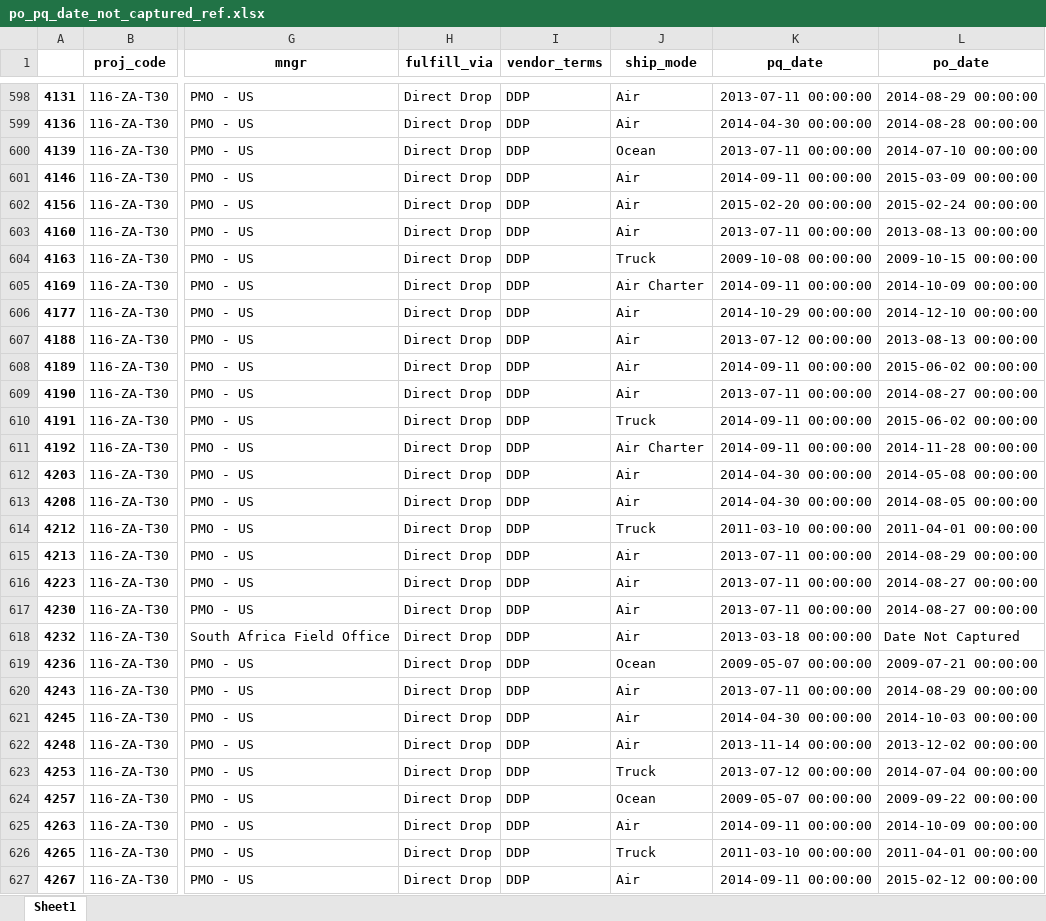
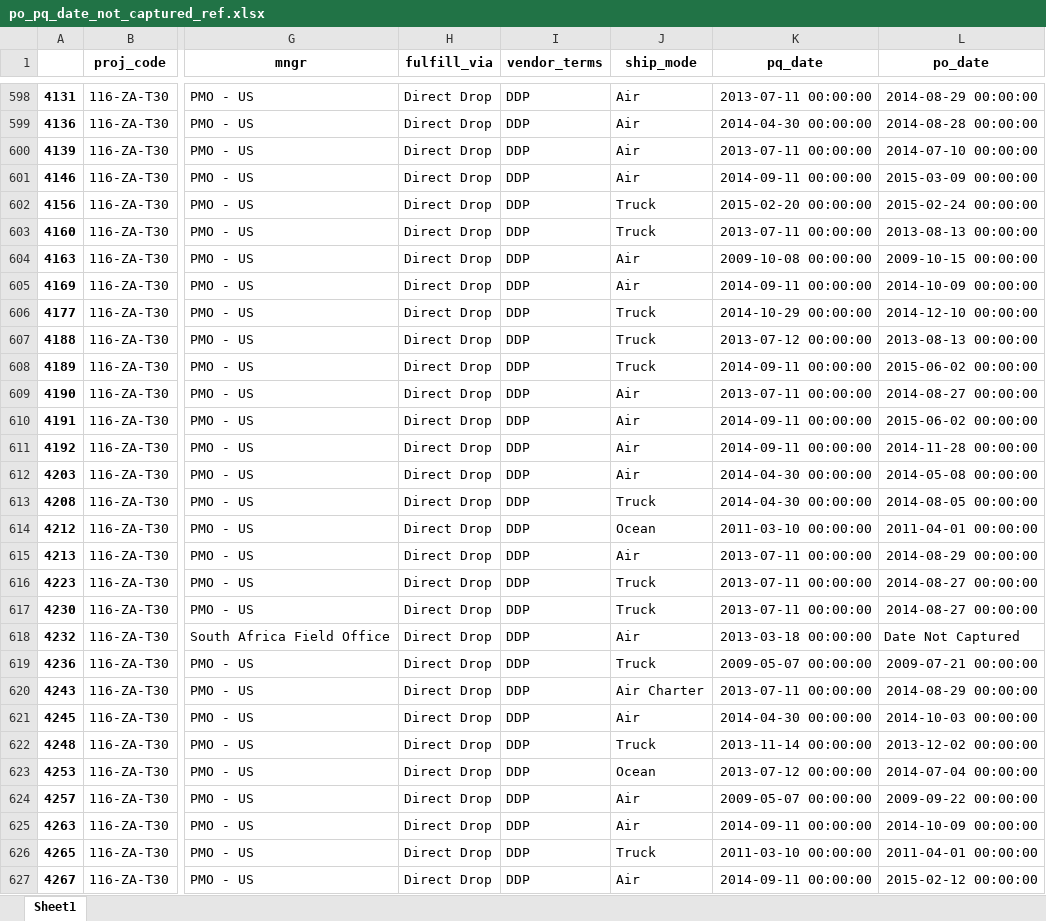
Before and after one commit to rakeshn19/AI-project-SCM, an Excel workbook: po_pq_date_not_captured_ref.xlsx, sheet Sheet1, drawn as a sheet; only a part is shown, gaps mark what is left out; values as stored, in another font and other column widths than the file's, no borders; the diff covers the shown part only; the diff names each change by its address in the sheet, - before the commit and + after, or states it on an @@ line.

```diff
--- a/po_pq_date_not_captured_ref.xlsx (sheet Sheet1)
+++ b/po_pq_date_not_captured_ref.xlsx (sheet Sheet1)
-J600 (ship_mode): Ocean
+J600 (ship_mode): Air
-J602:J603 (ship_mode): Air
+J602:J603 (ship_mode): Truck
-J604 (ship_mode): Truck
+J604 (ship_mode): Air
-J605 (ship_mode): Air Charter
+J605 (ship_mode): Air
-J606:J608 (ship_mode): Air
+J606:J608 (ship_mode): Truck
-J610 (ship_mode): Truck
+J610 (ship_mode): Air
-J611 (ship_mode): Air Charter
+J611 (ship_mode): Air
-J613 (ship_mode): Air
+J613 (ship_mode): Truck
-J614 (ship_mode): Truck
+J614 (ship_mode): Ocean
-J616:J617 (ship_mode): Air
+J616:J617 (ship_mode): Truck
-J619 (ship_mode): Ocean
+J619 (ship_mode): Truck
-J620 (ship_mode): Air
+J620 (ship_mode): Air Charter
-J622 (ship_mode): Air
+J622 (ship_mode): Truck
-J623 (ship_mode): Truck
+J623 (ship_mode): Ocean
-J624 (ship_mode): Ocean
+J624 (ship_mode): Air
```
Also changed, not shown: 583 edited cells elsewhere in this sheet, po_pq_date_not_captured_comp_proj.xlsx, 10 other files.
